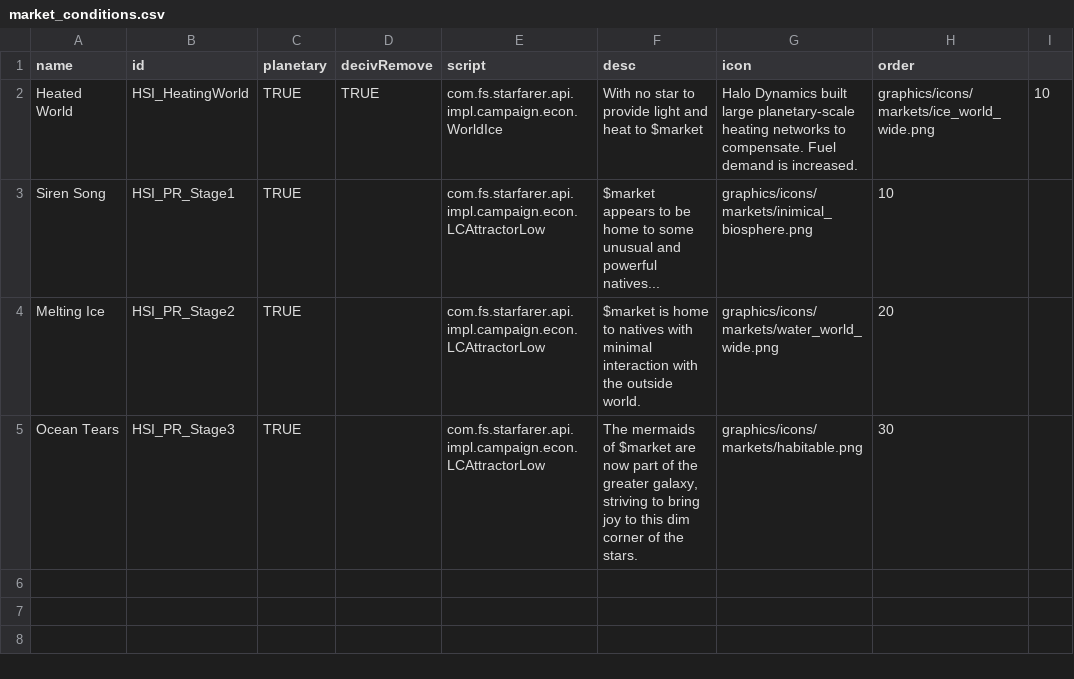
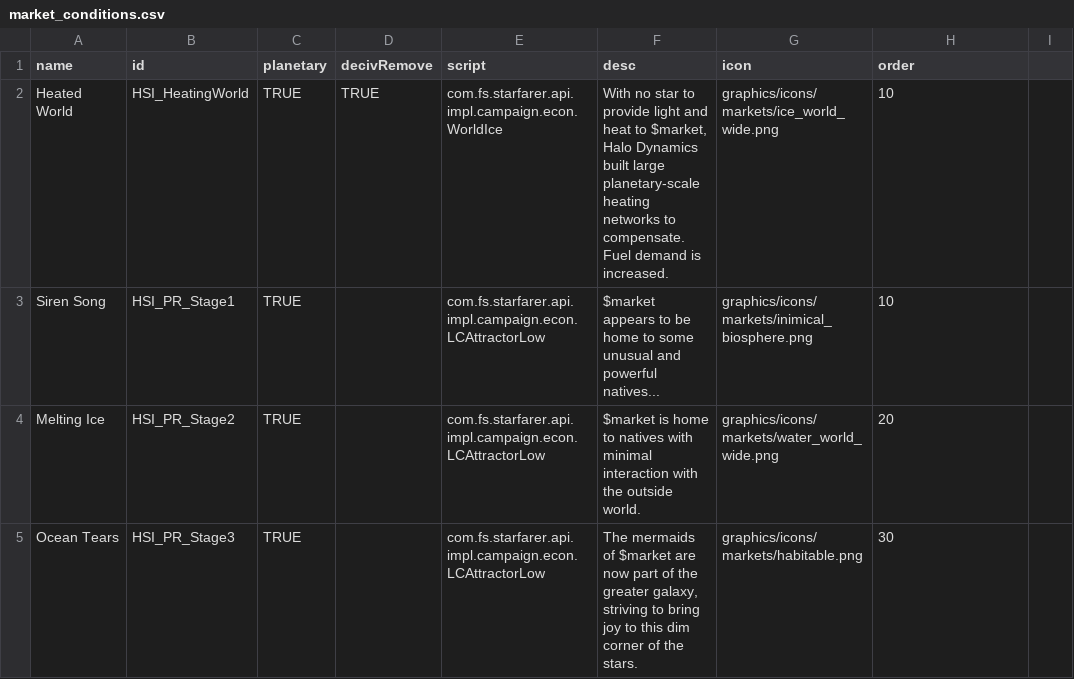
Before and after one commit to persocom01/HaloDynamicsShipIndustry_EN, a CSV file: data/campaign/market_conditions.csv, drawn as a sheet.

```diff
--- a/data/campaign/market_conditions.csv
+++ b/data/campaign/market_conditions.csv
@@ -1,3 +1,3 @@
 name,id,planetary,decivRemove,script,desc,icon,order
-Heated World,HSI_HeatingWorld,TRUE,TRUE,com.fs.starfarer.api.impl.campaign.econ.WorldIce,With no star to provide light and heat to $market, Halo Dynamics built large planetary-scale heating networks to compensate. Fuel demand is increased.,graphics/icons/markets/ice_world_wide.png,10
+Heated World,HSI_HeatingWorld,TRUE,TRUE,com.fs.starfarer.api.impl.campaign.econ.WorldIce,"With no star to provide light and heat to $market, Halo Dynamics built large planetary-scale heating networks to compensate. Fuel demand is increased.",graphics/icons/markets/ice_world_wide.png,10
 Siren Song,HSI_PR_Stage1,TRUE,,com.fs.starfarer.api.impl.campaign.econ.LCAttractorLow,$market appears to be home to some unusual and powerful natives...,graphics/icons/markets/inimical_biosphere.png,10
```
Also changed, not shown: 6 other files.
